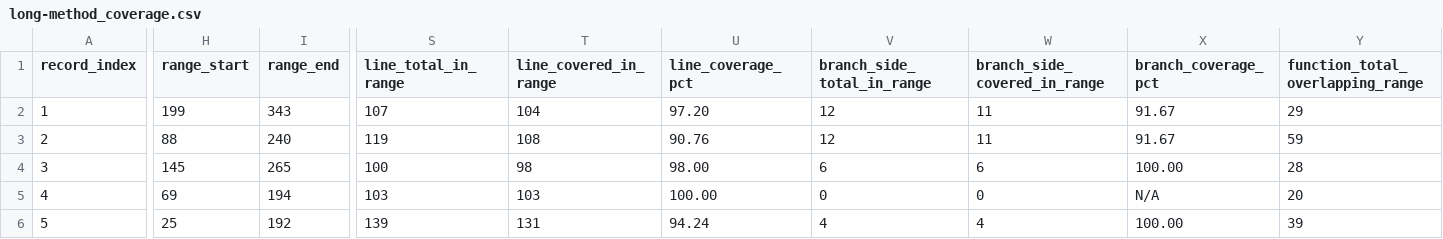
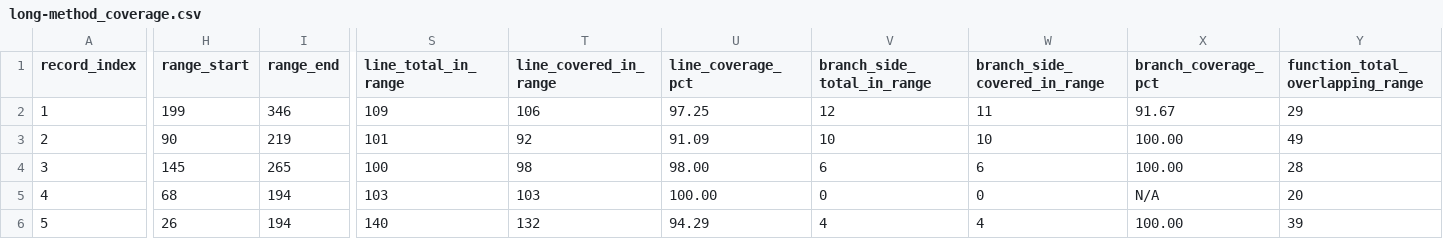
Before and after one commit to buaa-icf/arkts-code-smell, a CSV file: dataset/positive/instrument-test/long-method_coverage.csv, drawn as a sheet; only a part is shown, gaps mark what is left out; the diff covers the shown part only; the diff names each change by its address in the sheet, - before the commit and + after, or states it on an @@ line.

```diff
--- a/dataset/positive/instrument-test/long-method_coverage.csv
+++ b/dataset/positive/instrument-test/long-method_coverage.csv
-I2 (range_end): 343
+I2 (range_end): 346
-S2 (line_total_in_range): 107
+S2 (line_total_in_range): 109
-T2 (line_covered_in_range): 104
+T2 (line_covered_in_range): 106
-U2 (line_coverage_pct): 97.20
+U2 (line_coverage_pct): 97.25
-H3 (range_start): 88
+H3 (range_start): 90
-I3 (range_end): 240
+I3 (range_end): 219
-S3 (line_total_in_range): 119
+S3 (line_total_in_range): 101
-T3 (line_covered_in_range): 108
+T3 (line_covered_in_range): 92
-U3 (line_coverage_pct): 90.76
+U3 (line_coverage_pct): 91.09
-V3 (branch_side_total_in_range): 12
+V3 (branch_side_total_in_range): 10
-W3 (branch_side_covered_in_range): 11
+W3 (branch_side_covered_in_range): 10
-X3 (branch_coverage_pct): 91.67
+X3 (branch_coverage_pct): 100.00
-Y3 (function_total_overlapping_range): 59
+Y3 (function_total_overlapping_range): 49
-H5 (range_start): 69
+H5 (range_start): 68
-H6 (range_start): 25
+H6 (range_start): 26
-I6 (range_end): 192
+I6 (range_end): 194
-S6 (line_total_in_range): 139
+S6 (line_total_in_range): 140
-T6 (line_covered_in_range): 131
+T6 (line_covered_in_range): 132
-U6 (line_coverage_pct): 94.24
+U6 (line_coverage_pct): 94.29
```
Also changed, not shown: 33 edited cells elsewhere in this file, dataset/positive/instrument-test/feature-envy_coverage.csv, dataset/positive/local-test/feature-envy_coverage.csv, 9 other files.
